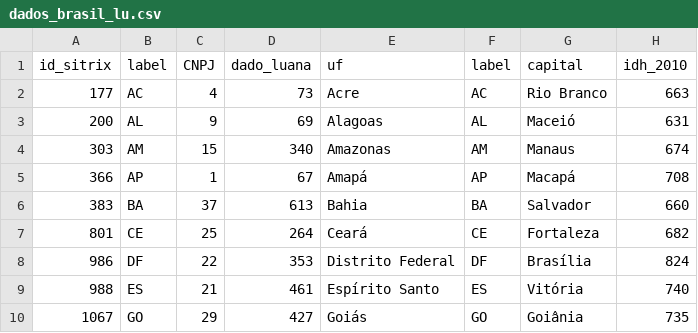
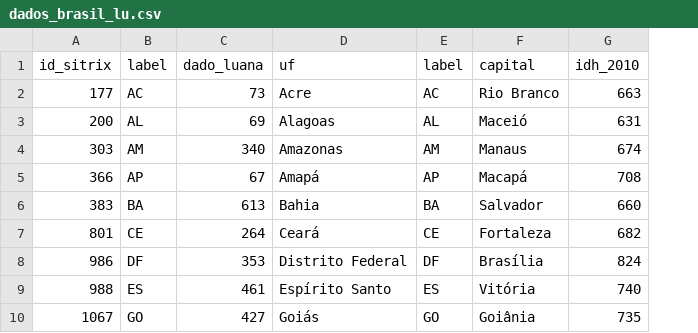
Before and after one commit to nathanfinger/random, a CSV file: dados_brasil_lu.csv, drawn as a sheet; only a part is shown; the diff names each change by its address in the sheet, - before the commit and + after, or states it on an @@ line.

Commit message:
Add files via upload

```diff
--- a/dados_brasil_lu.csv
+++ b/dados_brasil_lu.csv
-column C (CNPJ), rows 2-10: 4 | 9 | 15 | 1 | 37 | 25 | 22 | 21 | 29
```
